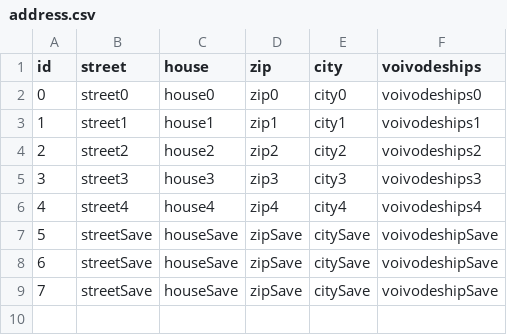
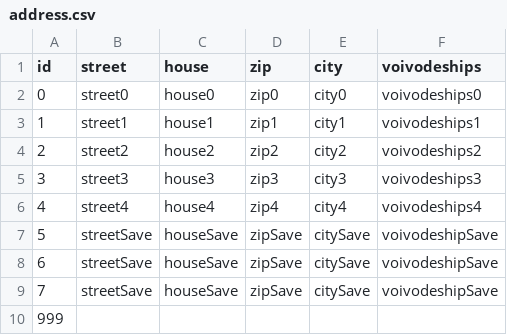
Before and after one commit to Wadowski-Mateusz/TO_project, a CSV file: data/address.csv, drawn as a sheet.

```diff
--- a/data/address.csv
+++ b/data/address.csv
@@ -9 +9,2 @@ id,street,house,zip,city,voivodeships
 7,streetSave,houseSave,zipSave,citySave,voivodeshipSave
+999,,,,,
```
Also changed, not shown: 12 other files.
